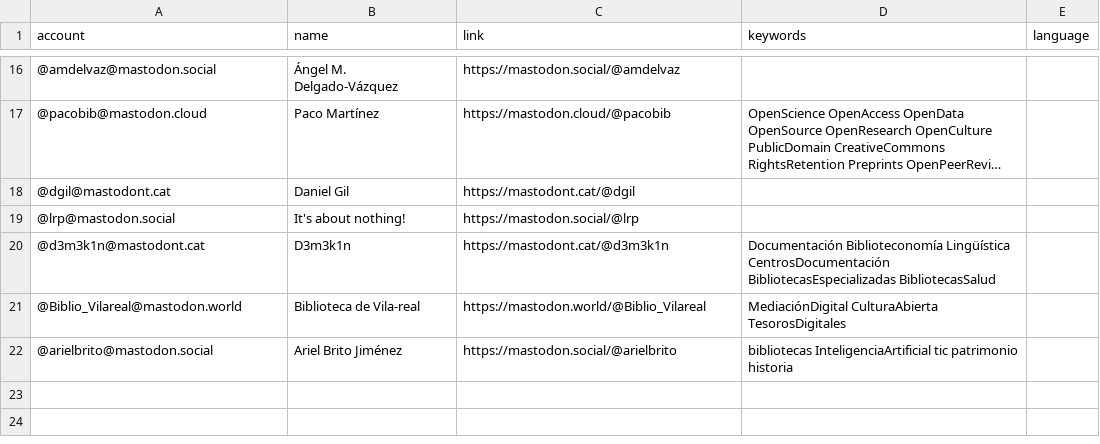
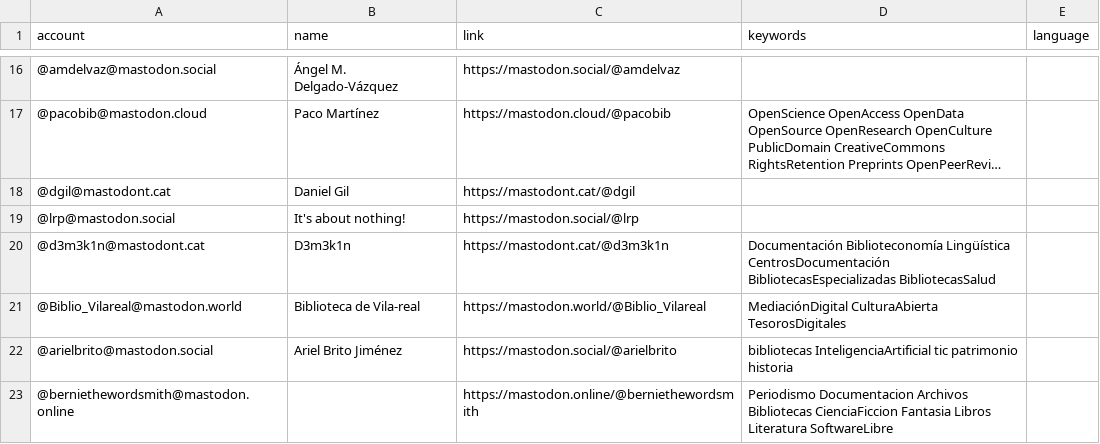
Before and after one commit to lrpplr/ByD-cat-es-eu-gl-etc, a CSV file: resources/users.csv, drawn as a sheet; only a part is shown, gaps mark what is left out; long unchanged cells end in ….

Commit message:
Update users.csv

```diff
--- a/resources/users.csv
+++ b/resources/users.csv
@@ -22 +22,2 @@ account,name,link,keywords,language
 @arielbrito@mastodon.social,Ariel Brito Jiménez,https://mastodon.social/@arielbrito,bibliotecas InteligenciaArtificial tic patrimonio historia,
+@berniethewordsmith@mastodon.online,,https://mastodon.online/@berniethewordsmith,Periodismo Documentacion Archivos Bibliotecas CienciaFiccion Fantasia Libros Literatura SoftwareLibre,
```
